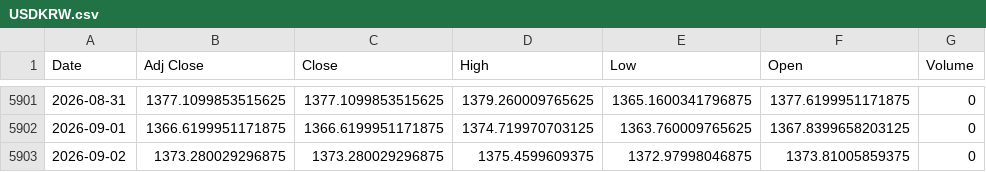
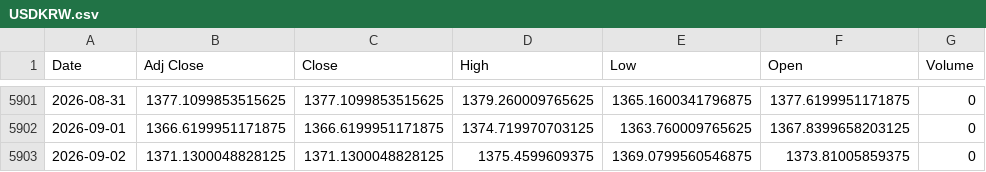
Before and after one commit to khemosu99-bit/overnight-kr, a CSV file: data/raw/USDKRW.csv, drawn as a sheet; only a part is shown, gaps mark what is left out.

```diff
--- a/data/raw/USDKRW.csv
+++ b/data/raw/USDKRW.csv
@@ -5902,2 +5902,2 @@ Date,Adj Close,Close,High,Low,Open,Volume
 2026-09-01,1366.6199951171875,1366.6199951171875,1374.719970703125,1363.760009765625,1367.8399658203125,0
-2026-09-02,1373.280029296875,1373.280029296875,1375.4599609375,1372.97998046875,1373.81005859375,0
+2026-09-02,1371.1300048828125,1371.1300048828125,1375.4599609375,1369.0799560546875,1373.81005859375,0
```
Also changed, not shown: data/raw/EWY.csv, data/raw/KOSDAQ.csv, 35 other files.
